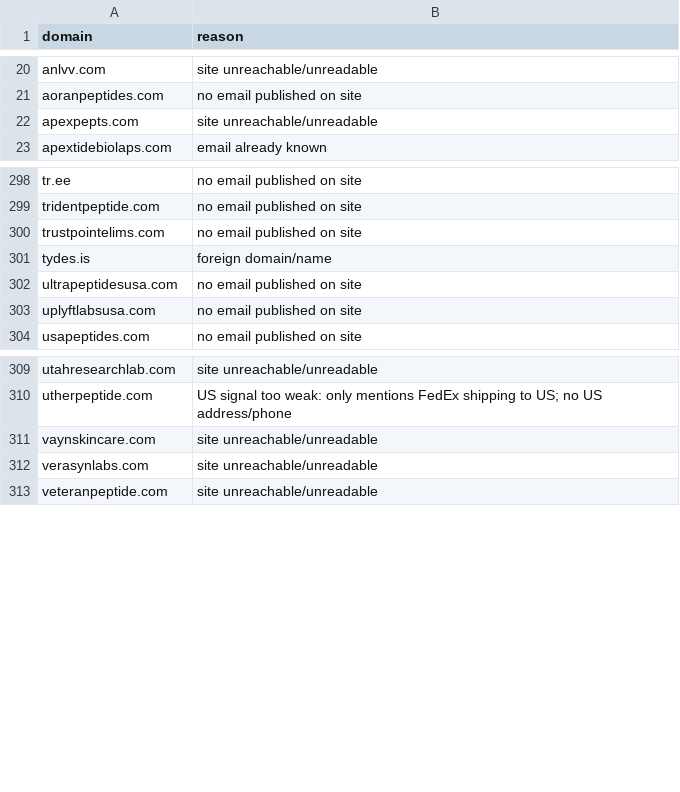
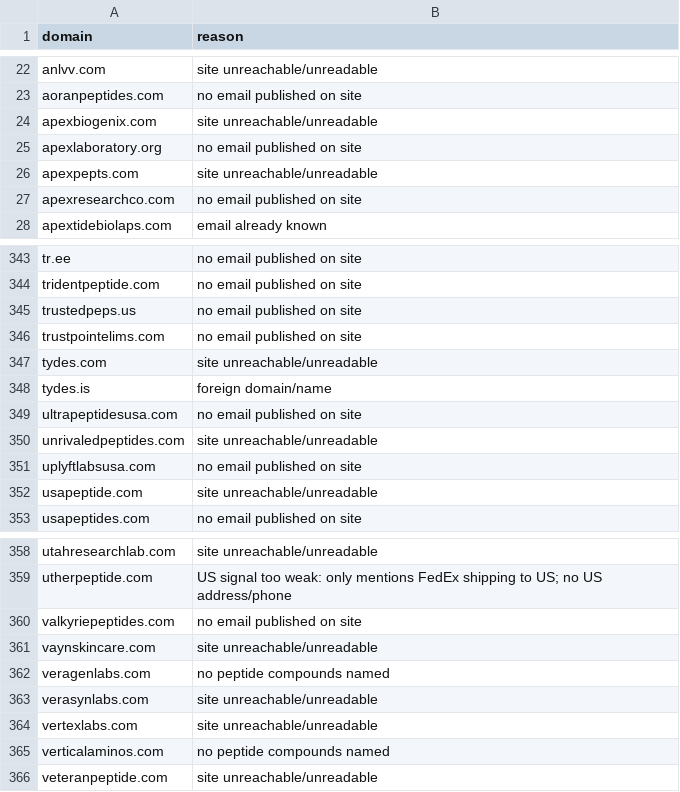
Before and after one commit to cfnoperations1-cell/g, a CSV file: scraper/hunts/ruo_vendors_2026-09-28_rejected.csv, drawn as a sheet; only a part is shown, gaps mark what is left out; the diff covers the shown part only; the diff names each change by its address in the sheet, - before the commit and + after, or states it on an @@ line.

```diff
--- a/scraper/hunts/ruo_vendors_2026-09-28_rejected.csv
+++ b/scraper/hunts/ruo_vendors_2026-09-28_rejected.csv
+row 24: apexbiogenix.com | site unreachable/unreadable
+row 25: apexlaboratory.org | no email published on site
+row 27: apexresearchco.com | no email published on site
+row 345: trustedpeps.us | no email published on site
+row 347: tydes.com | site unreachable/unreadable
+row 350: unrivaledpeptides.com | site unreachable/unreadable
+row 352: usapeptide.com | site unreachable/unreadable
+row 360: valkyriepeptides.com | no email published on site
+row 362: veragenlabs.com | no peptide compounds named
+row 364: vertexlabs.com | site unreachable/unreadable
+row 365: verticalaminos.com | no peptide compounds named
```
Also changed, not shown: 53 added rows, 7 removed rows and 6 edited cells elsewhere in this file, 1 other file.
